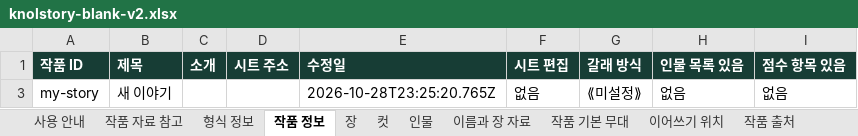
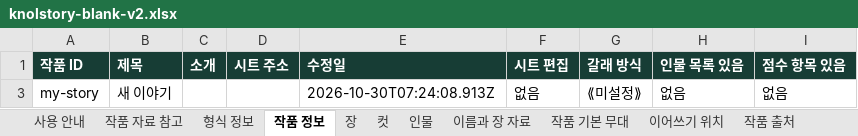
Before and after one commit to LUCKYBRIDGE/new-knolstory, an Excel workbook: docs/architecture/evidence/authoring-format/knolstory-blank-v2.xlsx, sheet 작품 정보, drawn as a sheet; values as stored, in another font and other column widths than the file's, no borders; the diff names each change by its address in the sheet, - before the commit and + after, or states it on an @@ line.

```diff
--- a/docs/architecture/evidence/authoring-format/knolstory-blank-v2.xlsx (sheet 작품 정보)
+++ b/docs/architecture/evidence/authoring-format/knolstory-blank-v2.xlsx (sheet 작품 정보)
-E3 (수정일): 2026-10-28T23:25:20.765Z
+E3 (수정일): 2026-10-30T07:24:08.913Z
```
Also changed, not shown: sheet 형식 정보, docs/architecture/evidence/authoring-format/shortstory-blank-v2.xlsx, 47 other files.
